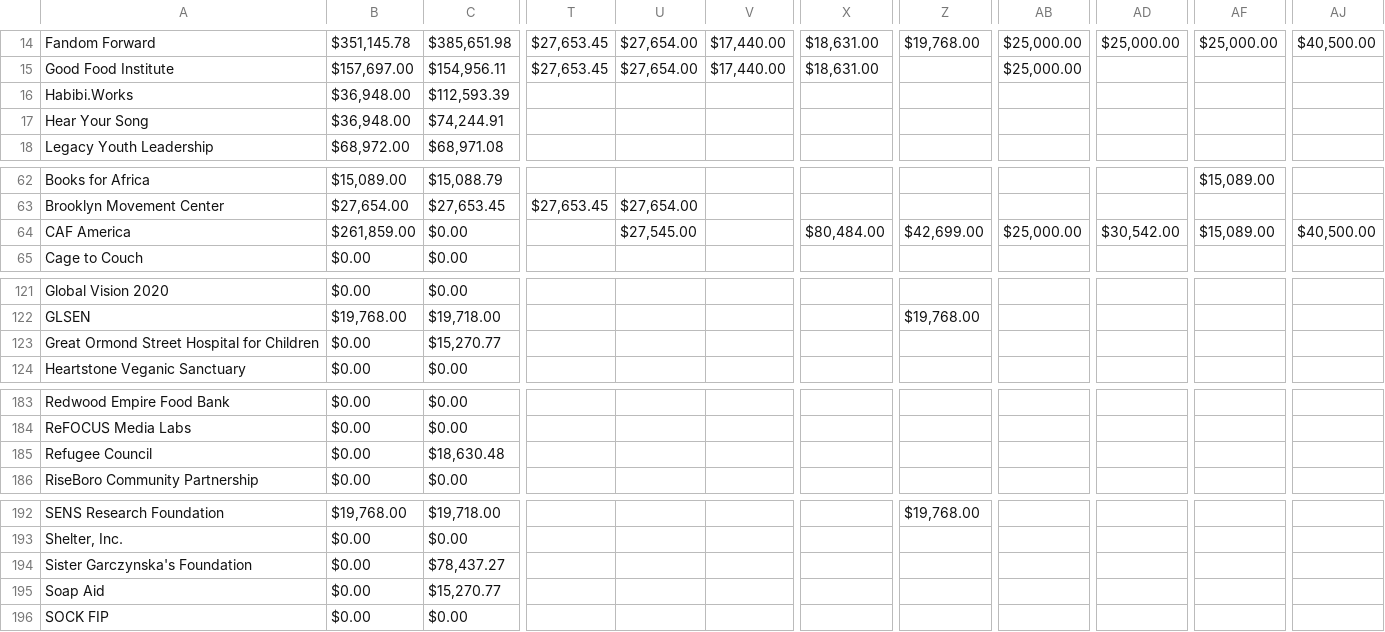
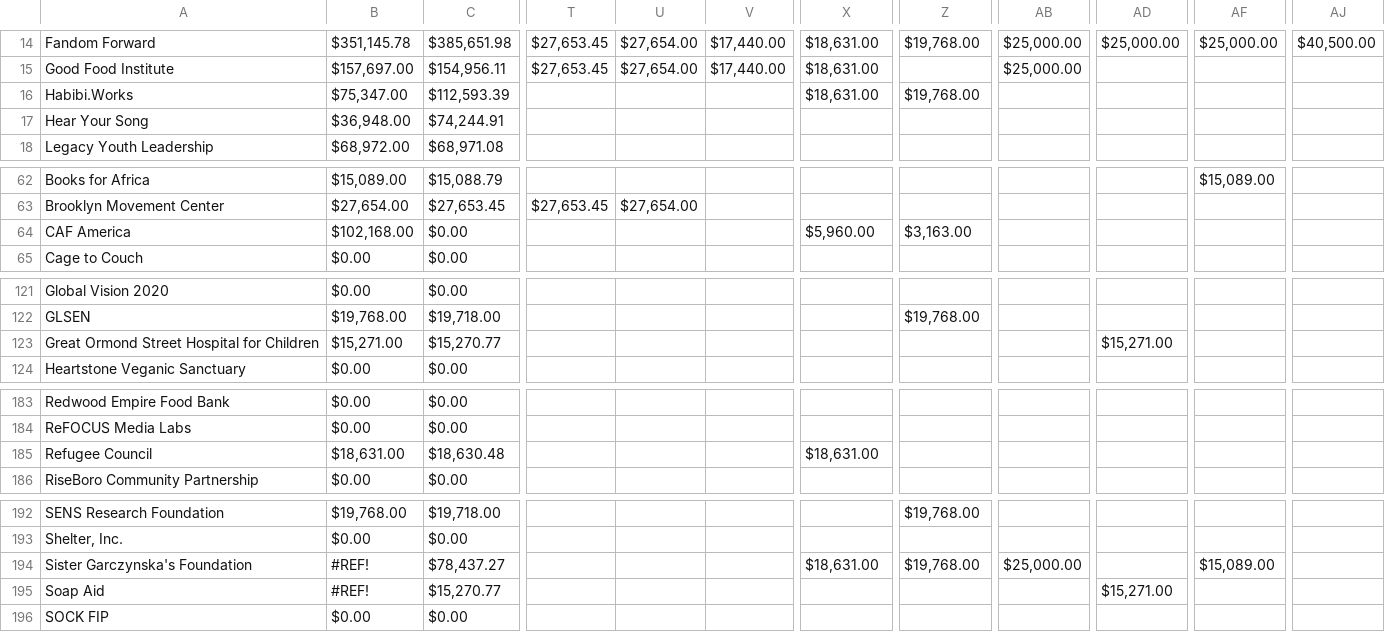
Before and after one commit to TBFighterTofu/tbfightertofu.github.io, a CSV file: p4a/data/charities.csv, drawn as a sheet; only a part is shown, gaps mark what is left out; the diff covers the shown part only; the diff names each change by its address in the sheet, - before the commit and + after, or states it on an @@ line.

```diff
--- a/p4a/data/charities.csv
+++ b/p4a/data/charities.csv
-B16: $36,948.00
+B16: $75,347.00
-X16: (empty)
+X16: $18,631.00
-Z16: (empty)
+Z16: $19,768.00
-B64: $261,859.00
+B64: $102,168.00
-U64: $27,545.00
+U64: (empty)
-X64: $80,484.00
+X64: $5,960.00
-Z64: $42,699.00
+Z64: $3,163.00
-AB64: $25,000.00
+AB64: (empty)
-AD64: $30,542.00
+AD64: (empty)
-AF64: $15,089.00
+AF64: (empty)
-AJ64: $40,500.00
+AJ64: (empty)
-B123: $0.00
+B123: $15,271.00
-AD123: (empty)
+AD123: $15,271.00
-B185: $0.00
+B185: $18,631.00
-X185: (empty)
+X185: $18,631.00
-B194:B195: $0.00
+B194:B195: #REF!
-X194: (empty)
+X194: $18,631.00
-Z194: (empty)
+Z194: $19,768.00
-AB194: (empty)
+AB194: $25,000.00
-AF194: (empty)
+AF194: $15,089.00
-AD195: (empty)
+AD195: $15,271.00
```
Also changed, not shown: 7 edited cells elsewhere in this file, p4a/data/charities_converted.csv, p4a/data/grants.csv, 2 other files.
